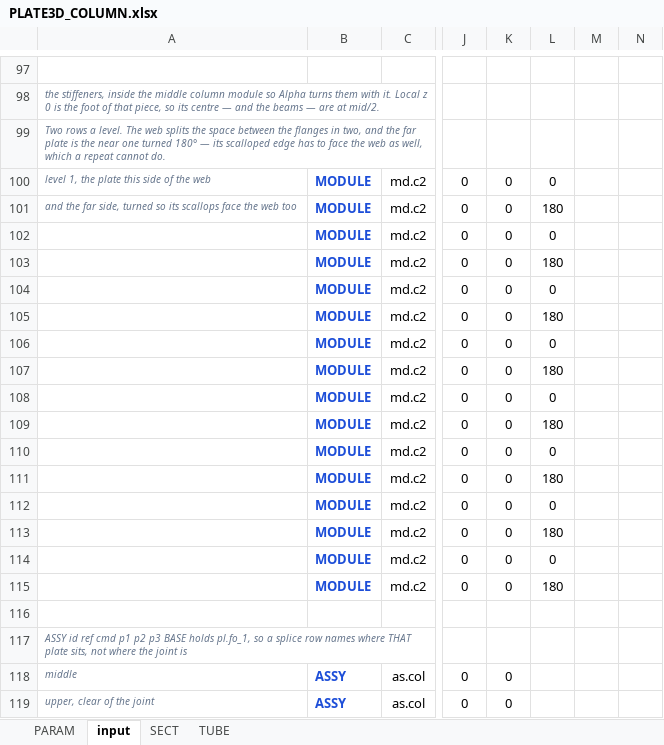
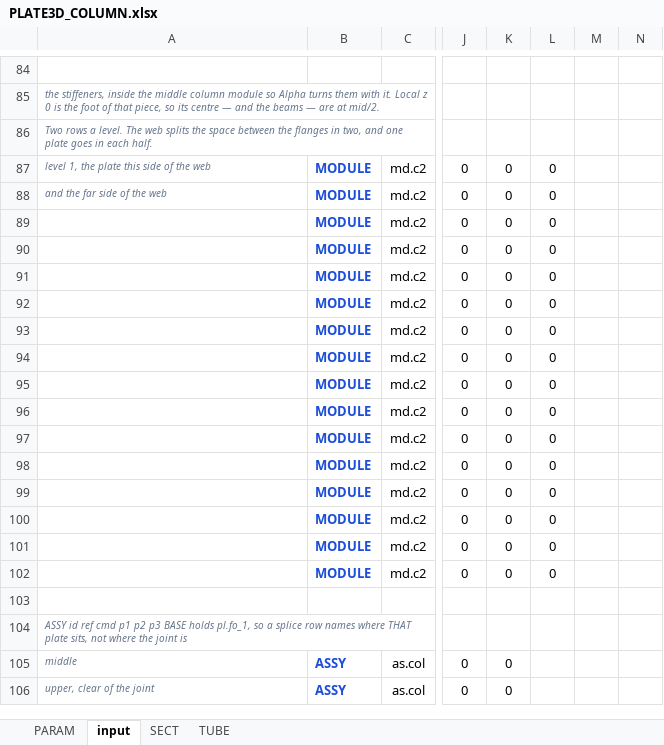
Before and after one commit to macroBIM/macroBIM, an Excel workbook: plate3d/PLATE3D_COLUMN.xlsx, sheet input, drawn as a sheet; only a part is shown, gaps mark what is left out; values as stored, in another font and other column widths than the file's, no borders; addresses are those after the commit; the diff covers the shown part only; the diff names each change by its address in the sheet, - before the commit and + after, or states it on an @@ line.

```diff
--- a/plate3d/PLATE3D_COLUMN.xlsx (sheet input)
+++ b/plate3d/PLATE3D_COLUMN.xlsx (sheet input)
-A86: …two, and the far plate is the near one turned 180° — its scalloped edge has to face the web as well, which a repeat cannot do.
+A86: …two, and one plate goes in each half.
-A88: and the far side, turned so its scallops face the web too
+A88: and the far side of the web
-L88: 180
+L88: 0
-L90: 180
+L90: 0
-L92: 180
+L92: 0
-L94: 180
+L94: 0
-L96: 180
+L96: 0
-L98: 180
+L98: 0
-L100: 180
+L100: 0
-L102: 180
+L102: 0
```
Also changed, not shown: 13 removed rows and 4 edited cells elsewhere in this sheet, sheet PARAM, 4 other files.
